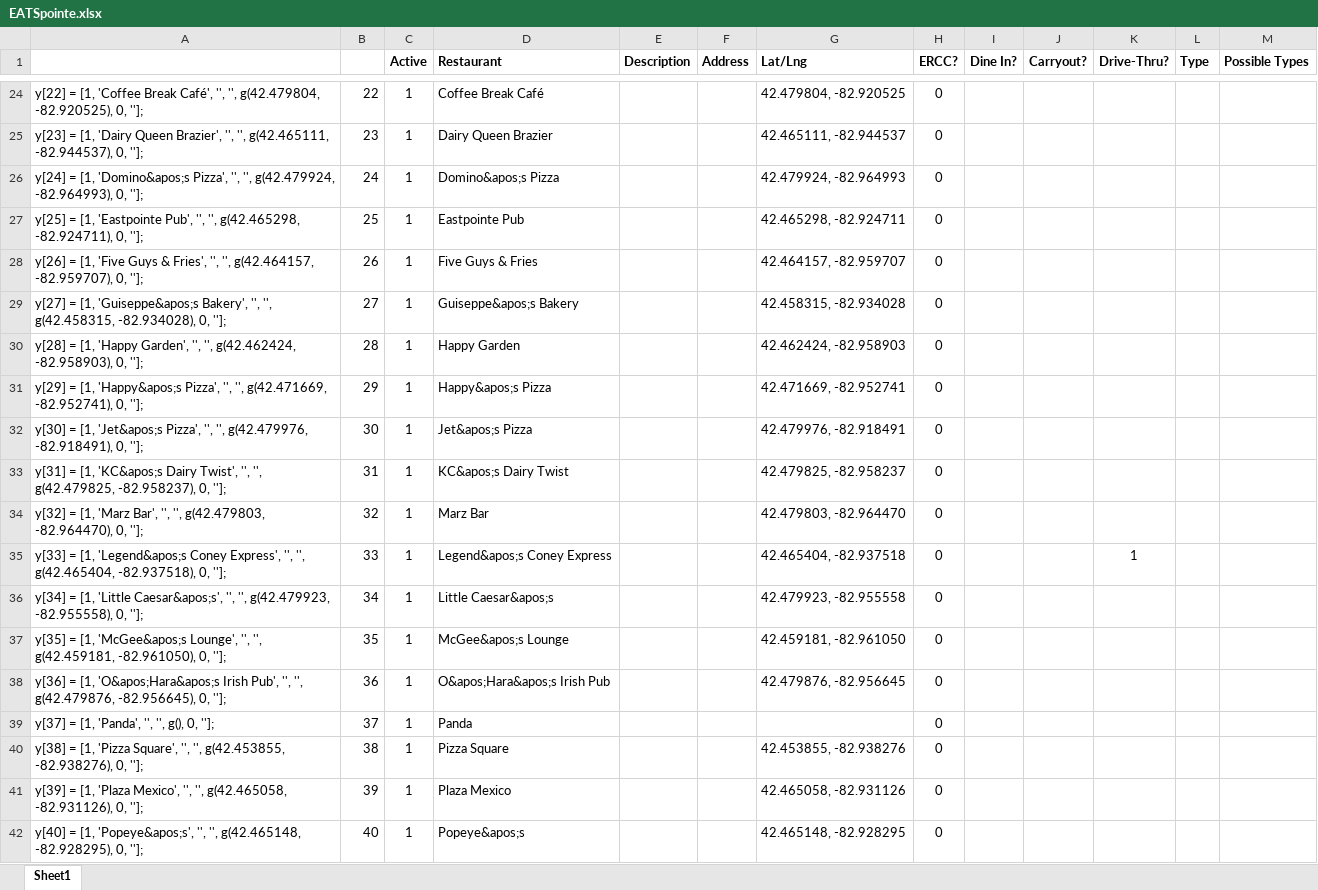
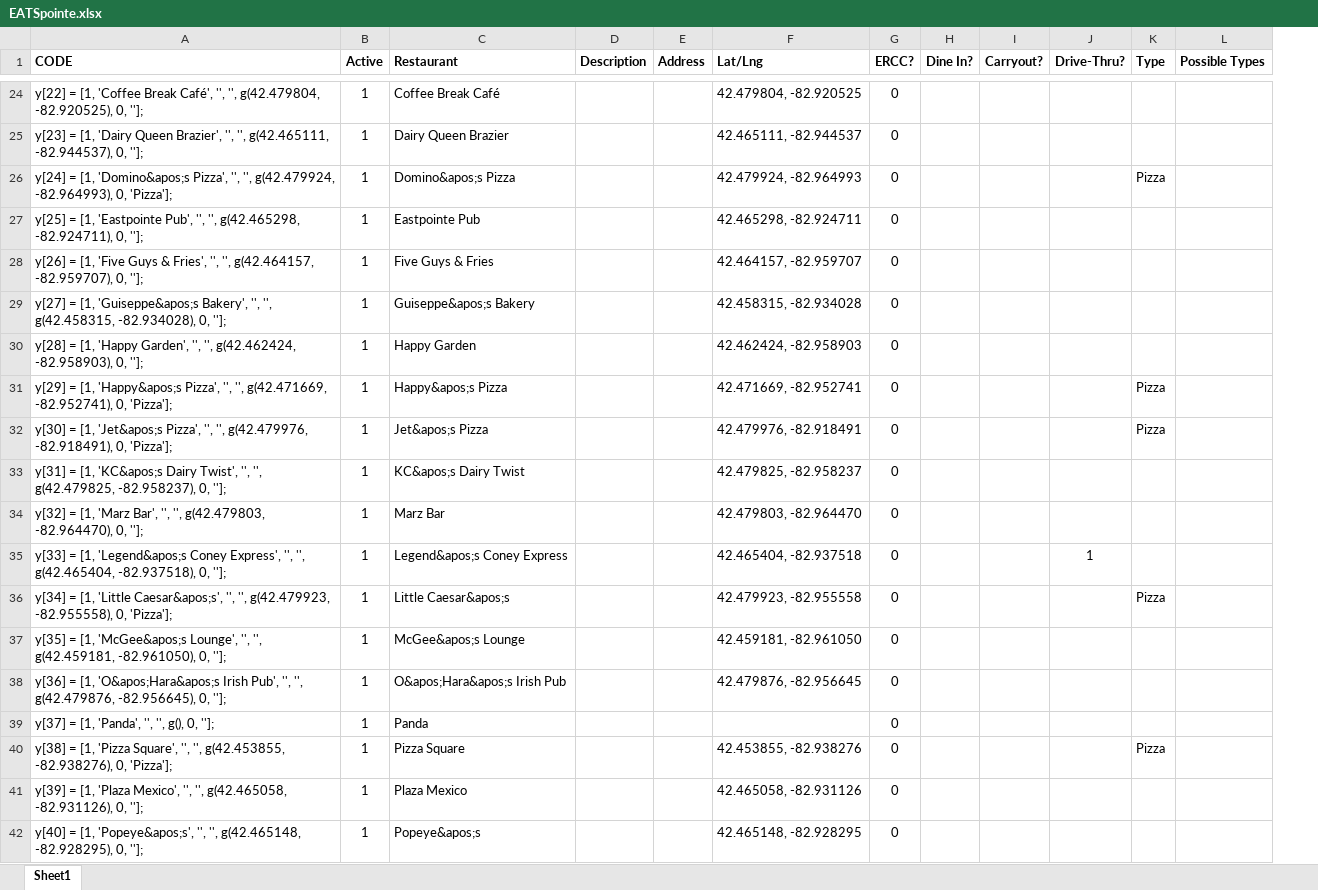
Before and after one commit to cardidemonaco/EATSpointe, an Excel workbook: EATSpointe.xlsx, sheet Sheet1, drawn as a sheet; only a part is shown, gaps mark what is left out; values as stored, in another font and other column widths than the file's, no borders; removed rows and columns are numbered as before the commit, all else as after; the diff covers the shown part only; the diff names each change by its address in the sheet, - before the commit and + after, or states it on an @@ line.

Commit message:
Removed array number column and used ROW() function instead; added Pizza to appropriate locations

```diff
--- a/EATSpointe.xlsx (sheet Sheet1)
+++ b/EATSpointe.xlsx (sheet Sheet1)
-column B, rows 24-42: 22 | 23 | 24 | 25 | 26 | 27 | 28 | 29 | 30 | 31 | 32 | 33 | 34 | 35 | 36 | 37 | 38 | 39 | 40
-A1: (empty)
+A1: CODE
-A26 (CODE): …-82.964993), 0, ''];
+A26 (CODE): …-82.964993), 0, 'Pizza'];
-K26 (Type): (empty)
+K26 (Type): Pizza
-A31 (CODE): …-82.952741), 0, ''];
+A31 (CODE): …-82.952741), 0, 'Pizza'];
-K31:K32 (Type): (empty)
+K31:K32 (Type): Pizza
-A32 (CODE): …-82.918491), 0, ''];
+A32 (CODE): …-82.918491), 0, 'Pizza'];
-A36 (CODE): …-82.955558), 0, ''];
+A36 (CODE): …-82.955558), 0, 'Pizza'];
-K36 (Type): (empty)
+K36 (Type): Pizza
-A40 (CODE): …-82.938276), 0, ''];
+A40 (CODE): …-82.938276), 0, 'Pizza'];
-K40 (Type): (empty)
+K40 (Type): Pizza
```
Also changed, not shown: 1 removed row and 24 edited cells elsewhere in this sheet, formulas that keep their value.
